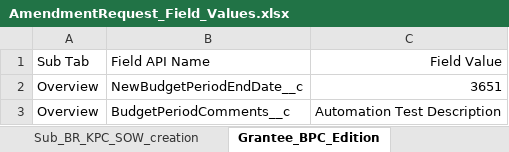
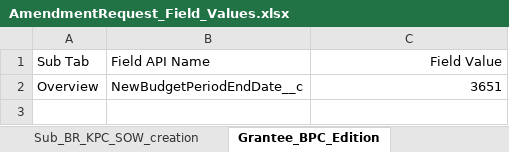
Before and after one commit to VaibhavChandratre-REISys/govgrants-product-automation, an Excel workbook: src/main/resources/AmendmentRequest_Field_Values.xlsx, sheet Grantee_BPC_Edition, drawn as a sheet; values as stored, in another font and other column widths than the file's, no borders; the diff names each change by its address in the sheet, - before the commit and + after, or states it on an @@ line.

```diff
--- a/src/main/resources/AmendmentRequest_Field_Values.xlsx (sheet Grantee_BPC_Edition)
+++ b/src/main/resources/AmendmentRequest_Field_Values.xlsx (sheet Grantee_BPC_Edition)
-row 3: Overview | BudgetPeriodComments__c | Automation Test Description
```
Also changed, not shown: 1 other file.
